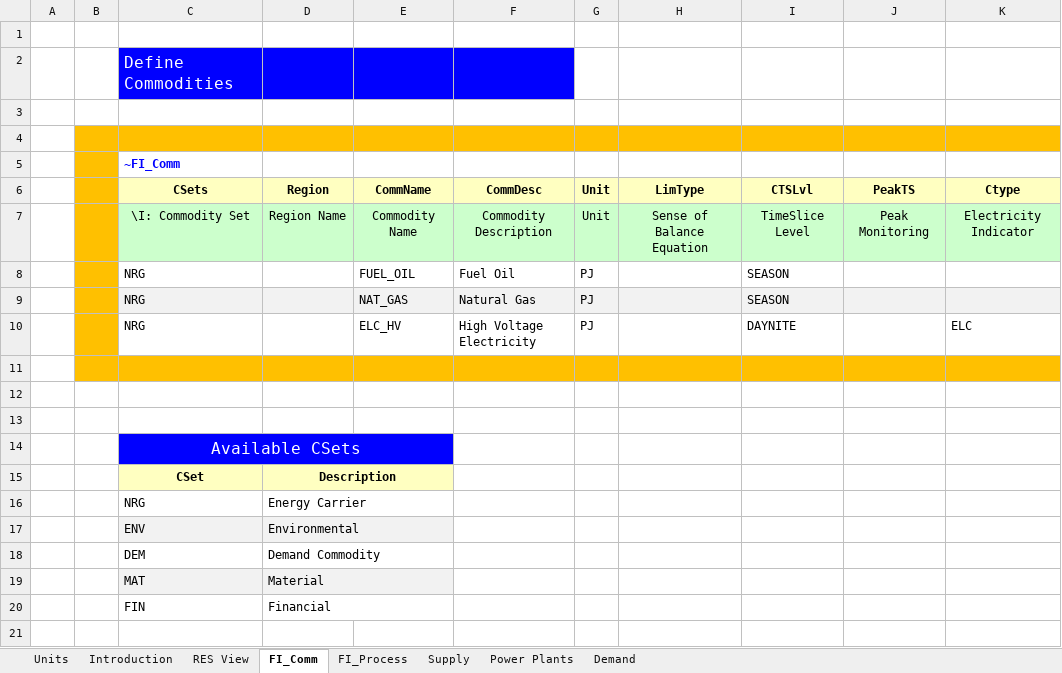
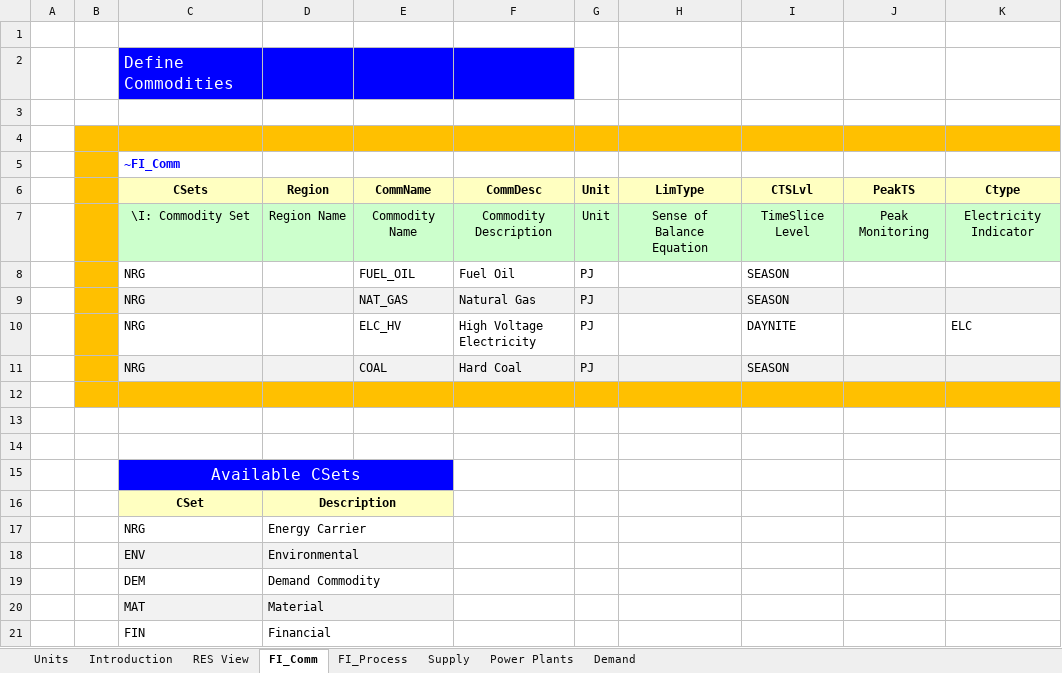
Before and after one commit to JuliaLewicka36/Magazyn, an Excel workbook: VT_ELAND_ALL_V01.xlsx, sheet FI_Comm, drawn as a sheet; values as stored, in another font and other column widths than the file's, no borders; the diff names each change by its address in the sheet, - before the commit and + after, or states it on an @@ line.

```diff
--- a/VT_ELAND_ALL_V01.xlsx (sheet FI_Comm)
+++ b/VT_ELAND_ALL_V01.xlsx (sheet FI_Comm)
+row 11:  |  | NRG |  | COAL | Hard Coal | PJ |  | SEASON
```
Also changed, not shown: sheet FI_Process, sheet Power Plants, sheet Supply, charts or pictures.
